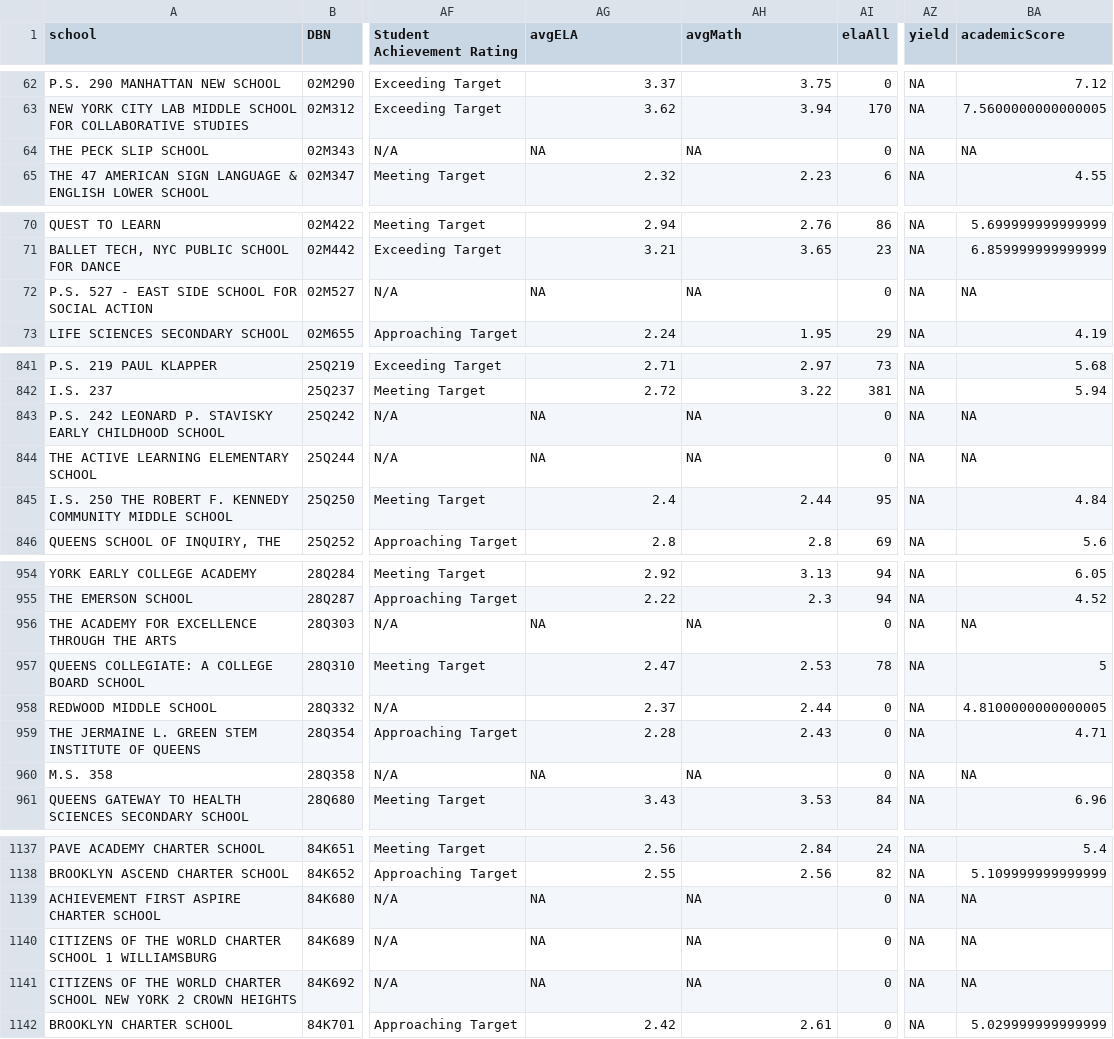
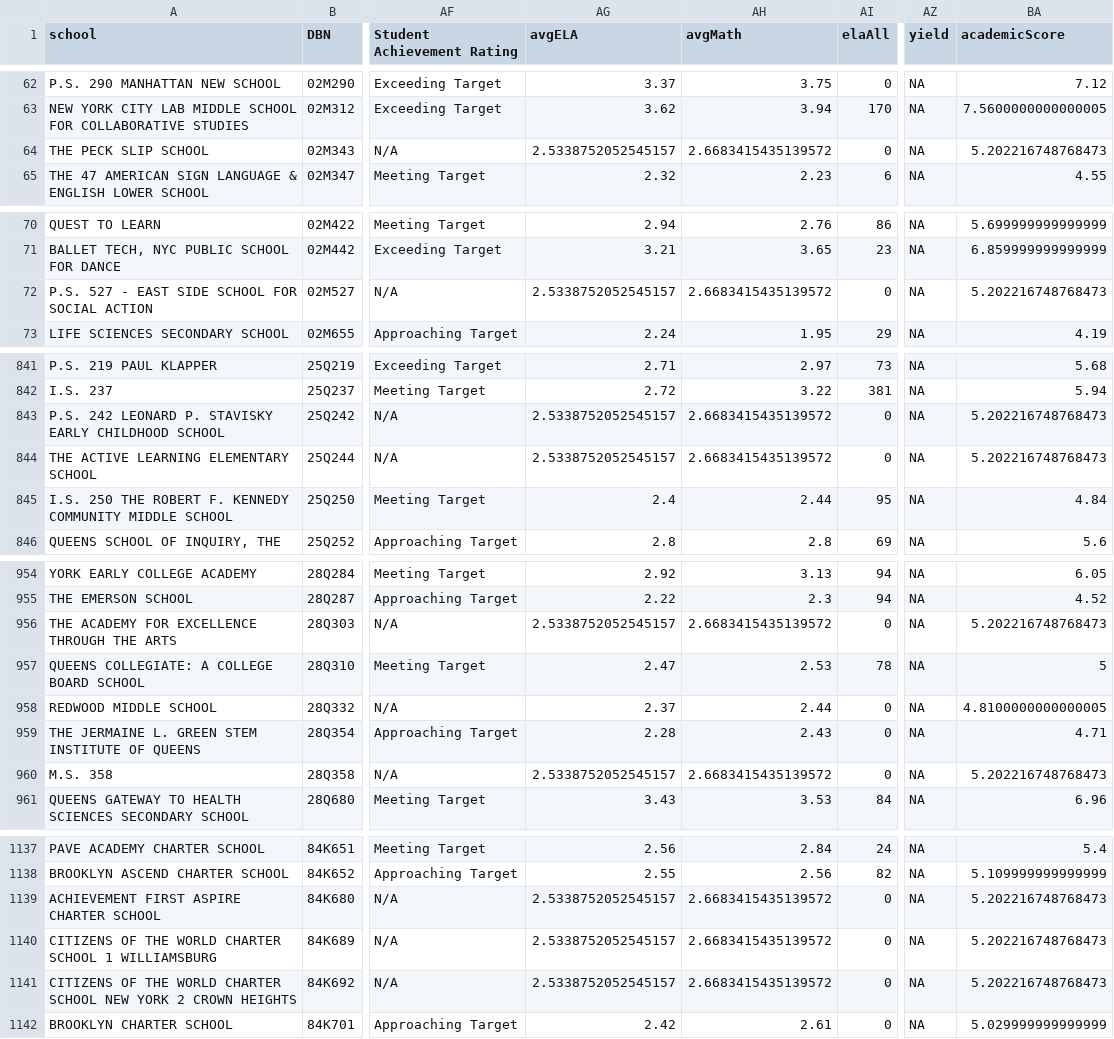
Before and after one commit to kunalkrin/Capstone, a CSV file: SHSAT_data.csv, drawn as a sheet; only a part is shown, gaps mark what is left out; the diff covers the shown part only; the diff names each change by its address in the sheet, - before the commit and + after, or states it on an @@ line.

```diff
--- a/SHSAT_data.csv
+++ b/SHSAT_data.csv
-AG64 (avgELA): NA
+AG64 (avgELA): 2.5338752052545157
-AH64 (avgMath): NA
+AH64 (avgMath): 2.6683415435139572
-BA64 (academicScore): NA
+BA64 (academicScore): 5.202216748768473
-AG72 (avgELA): NA
+AG72 (avgELA): 2.5338752052545157
-AH72 (avgMath): NA
+AH72 (avgMath): 2.6683415435139572
-BA72 (academicScore): NA
+BA72 (academicScore): 5.202216748768473
-AG843:AG844 (avgELA): NA
+AG843:AG844 (avgELA): 2.5338752052545157
-AH843:AH844 (avgMath): NA
+AH843:AH844 (avgMath): 2.6683415435139572
-BA843:BA844 (academicScore): NA
+BA843:BA844 (academicScore): 5.202216748768473
-AG956 (avgELA): NA
+AG956 (avgELA): 2.5338752052545157
-AH956 (avgMath): NA
+AH956 (avgMath): 2.6683415435139572
-BA956 (academicScore): NA
+BA956 (academicScore): 5.202216748768473
-AG960 (avgELA): NA
+AG960 (avgELA): 2.5338752052545157
-AH960 (avgMath): NA
+AH960 (avgMath): 2.6683415435139572
-BA960 (academicScore): NA
+BA960 (academicScore): 5.202216748768473
-AG1139:AG1141 (avgELA): NA
+AG1139:AG1141 (avgELA): 2.5338752052545157
-AH1139:AH1141 (avgMath): NA
+AH1139:AH1141 (avgMath): 2.6683415435139572
-BA1139:BA1141 (academicScore): NA
+BA1139:BA1141 (academicScore): 5.202216748768473
```
Also changed, not shown: 138 edited cells elsewhere in this file, 2 other files.
